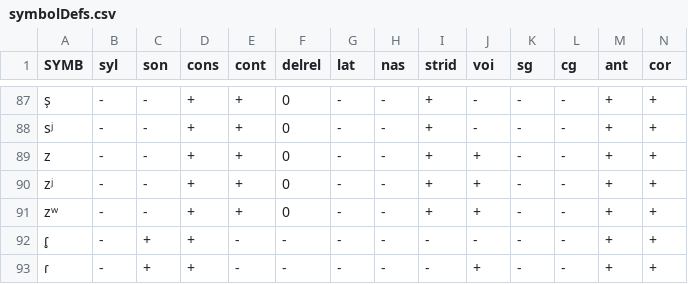
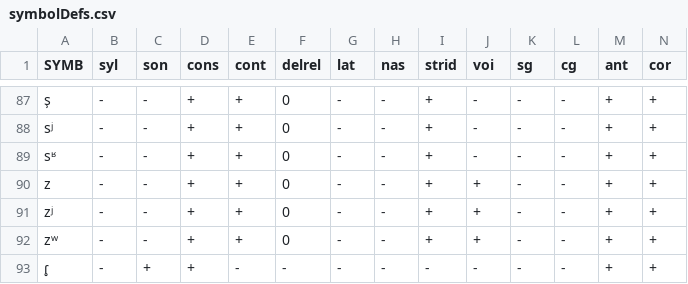
Before and after one commit to clmarr/DiaSim, a CSV file: symbolDefs.csv, drawn as a sheet; only a part is shown, gaps mark what is left out; the shorter side is filled out with more unchanged rows; rows hold the shown columns only; the diff names each change by its address in the sheet, - before the commit and + after, or states it on an @@ line.

```diff
--- a/symbolDefs.csv
+++ b/symbolDefs.csv
+row 89: sʶ | - | - | + | + | 0 | - | - | + | - | - | - | + | +
```
Also changed, not shown: 1 other file.
